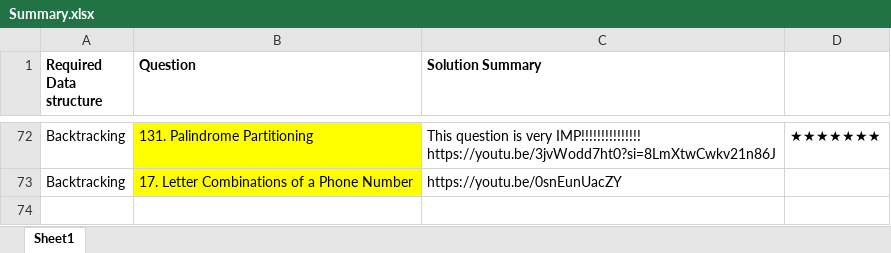
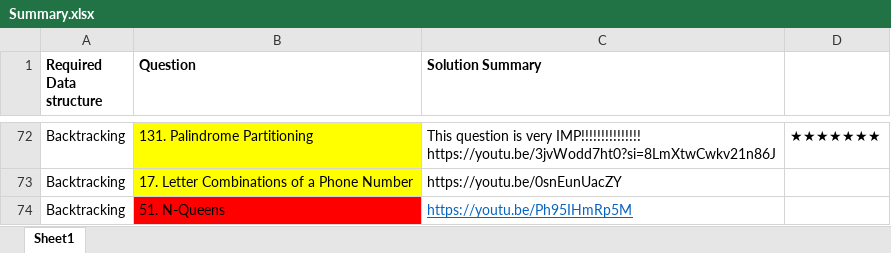
Before and after one commit to OP-75/Leetcode, an Excel workbook: Summary.xlsx, sheet Sheet1, drawn as a sheet; only a part is shown, gaps mark what is left out; values as stored, in another font and other column widths than the file's, no borders; the diff names each change by its address in the sheet, - before the commit and + after, or states it on an @@ line.

```diff
--- a/Summary.xlsx (sheet Sheet1)
+++ b/Summary.xlsx (sheet Sheet1)
+row 74: Backtracking | 51. N-Queens | https://youtu.be/Ph95IHmRp5M
```
Also changed, not shown: 2 other files.
